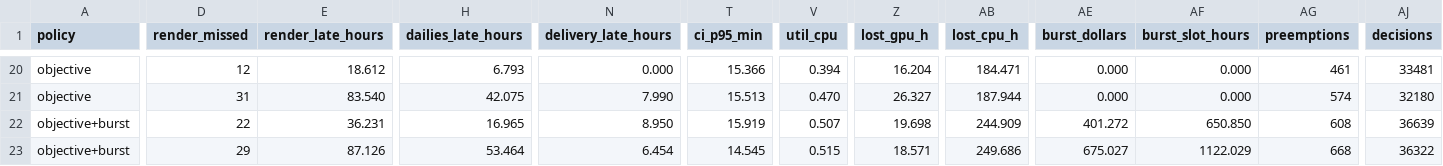
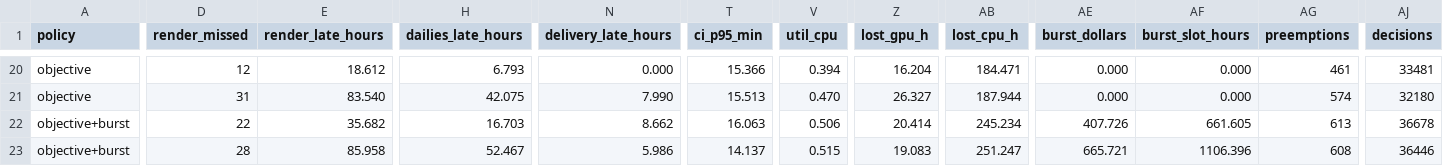
Before and after one commit to Avalanche-io/c4-operator, a CSV file: hack/sim/out/runs.csv, drawn as a sheet; only a part is shown, gaps mark what is left out; the diff covers the shown part only; the diff names each change by its address in the sheet, - before the commit and + after, or states it on an @@ line.

```diff
--- a/hack/sim/out/runs.csv
+++ b/hack/sim/out/runs.csv
-E22 (render_late_hours): 36.231
+E22 (render_late_hours): 35.682
-H22 (dailies_late_hours): 16.965
+H22 (dailies_late_hours): 16.703
-N22 (delivery_late_hours): 8.950
+N22 (delivery_late_hours): 8.662
-T22 (ci_p95_min): 15.919
+T22 (ci_p95_min): 16.063
-V22 (util_cpu): 0.507
+V22 (util_cpu): 0.506
-Z22 (lost_gpu_h): 19.698
+Z22 (lost_gpu_h): 20.414
-AB22 (lost_cpu_h): 244.909
+AB22 (lost_cpu_h): 245.234
-AE22 (burst_dollars): 401.272
+AE22 (burst_dollars): 407.726
-AF22 (burst_slot_hours): 650.850
+AF22 (burst_slot_hours): 661.605
-AG22 (preemptions): 608
+AG22 (preemptions): 613
-AJ22 (decisions): 36639
+AJ22 (decisions): 36678
-D23 (render_missed): 29
+D23 (render_missed): 28
-E23 (render_late_hours): 87.126
+E23 (render_late_hours): 85.958
-H23 (dailies_late_hours): 53.464
+H23 (dailies_late_hours): 52.467
-N23 (delivery_late_hours): 6.454
+N23 (delivery_late_hours): 5.986
-T23 (ci_p95_min): 14.545
+T23 (ci_p95_min): 14.137
-Z23 (lost_gpu_h): 18.571
+Z23 (lost_gpu_h): 19.083
-AB23 (lost_cpu_h): 249.686
+AB23 (lost_cpu_h): 251.247
-AE23 (burst_dollars): 675.027
+AE23 (burst_dollars): 665.721
-AF23 (burst_slot_hours): 1122.029
+AF23 (burst_slot_hours): 1106.396
-AG23 (preemptions): 668
+AG23 (preemptions): 608
-AJ23 (decisions): 36322
+AJ23 (decisions): 36446
```
Also changed, not shown: 163 edited cells elsewhere in this file, 5 other files.
